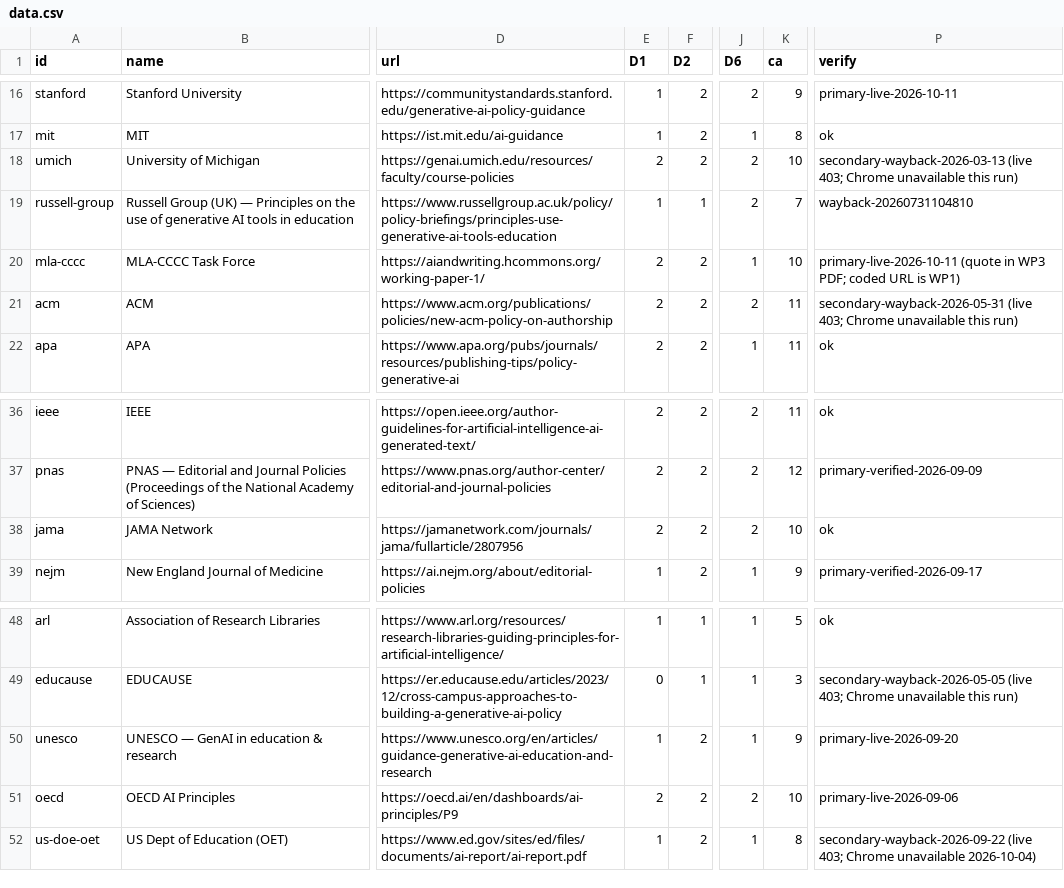
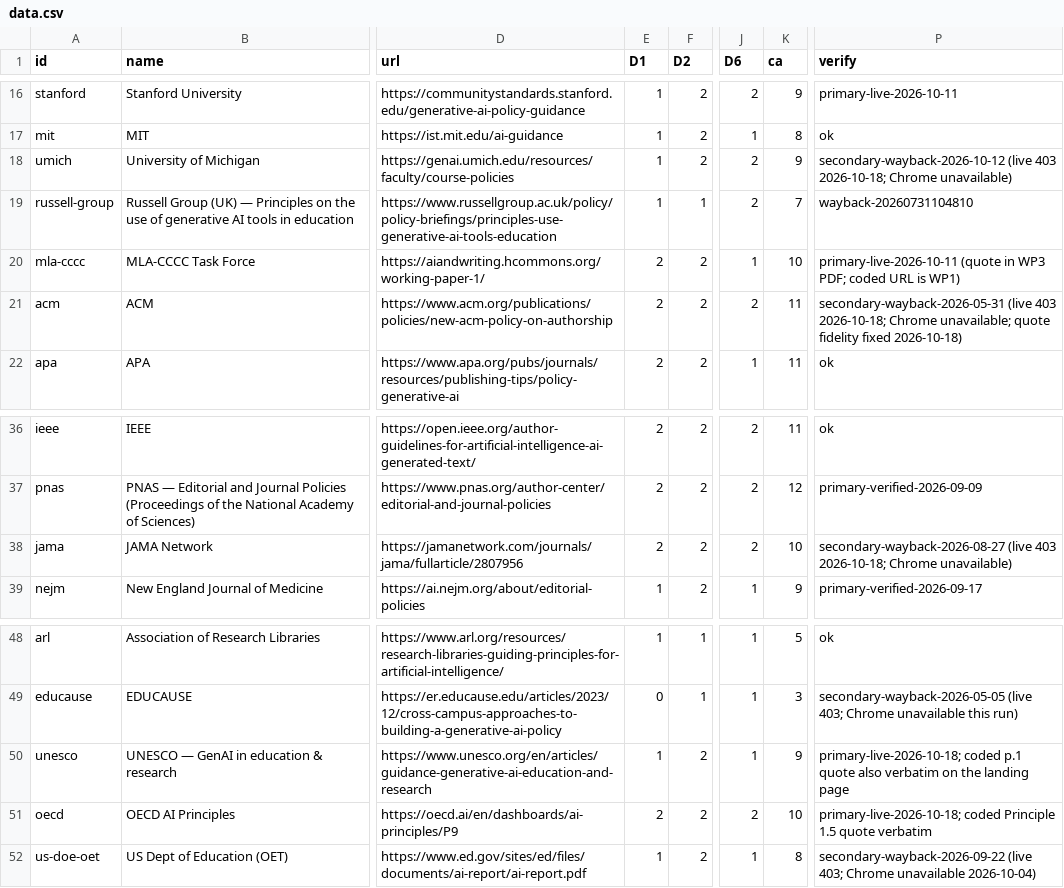
Before and after one commit to chrishuberreitz/calibrated-authority-index-site, a CSV file: data.csv, drawn as a sheet; only a part is shown, gaps mark what is left out; the diff names each change by its address in the sheet, - before the commit and + after, or states it on an @@ line.

```diff
--- a/data.csv
+++ b/data.csv
-E18 (D1): 2
+E18 (D1): 1
-K18 (ca): 10
+K18 (ca): 9
-P18 (verify): secondary-wayback-2026-03-13 (live 403; Chrome unavailable this run)
+P18 (verify): secondary-wayback-2026-10-12 (live 403 2026-10-18; Chrome unavailable)
-P21 (verify): secondary-wayback-2026-05-31 (live 403; Chrome unavailable this run)
+P21 (verify): secondary-wayback-2026-05-31 (live 403 2026-10-18; Chrome unavailable; quote fidelity fixed 2026-10-18)
-P38 (verify): ok
+P38 (verify): secondary-wayback-2026-08-27 (live 403 2026-10-18; Chrome unavailable)
-P50 (verify): primary-live-2026-09-20
+P50 (verify): primary-live-2026-10-18; coded p.1 quote also verbatim on the landing page
-P51 (verify): primary-live-2026-09-06
+P51 (verify): primary-live-2026-10-18; coded Principle 1.5 quote verbatim
```
Also changed, not shown: 15 other files.
